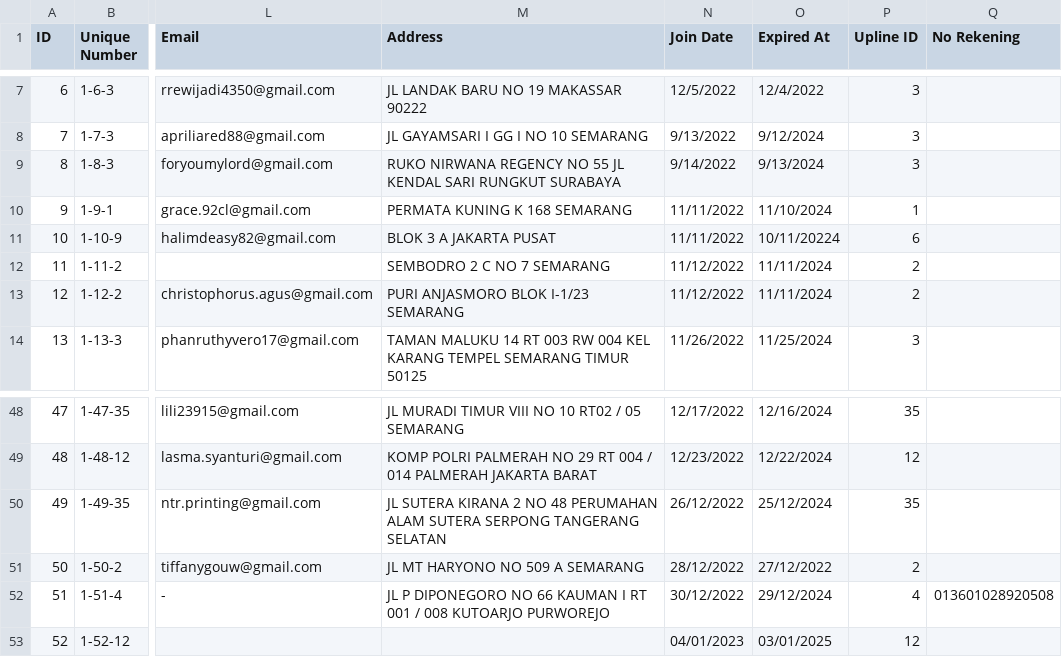
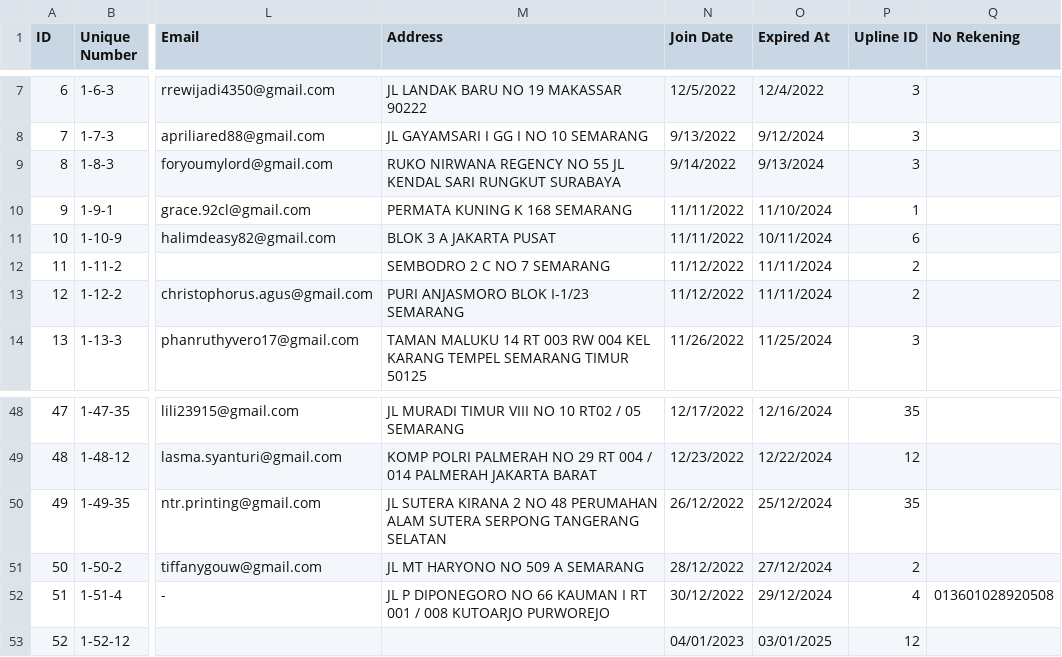
Before and after one commit to fauzanajipray/waters-mlm, a CSV file: storage/app/sample/member.csv, drawn as a sheet; only a part is shown, gaps mark what is left out; the diff names each change by its address in the sheet, - before the commit and + after, or states it on an @@ line.

Commit message:
fix error import date expired at

```diff
--- a/storage/app/sample/member.csv
+++ b/storage/app/sample/member.csv
-O11 (Expired At): 10/11/20224
+O11 (Expired At): 10/11/2024
-O51 (Expired At): 27/12/2022
+O51 (Expired At): 27/12/2024
```
Also changed, not shown: 3 other files.
